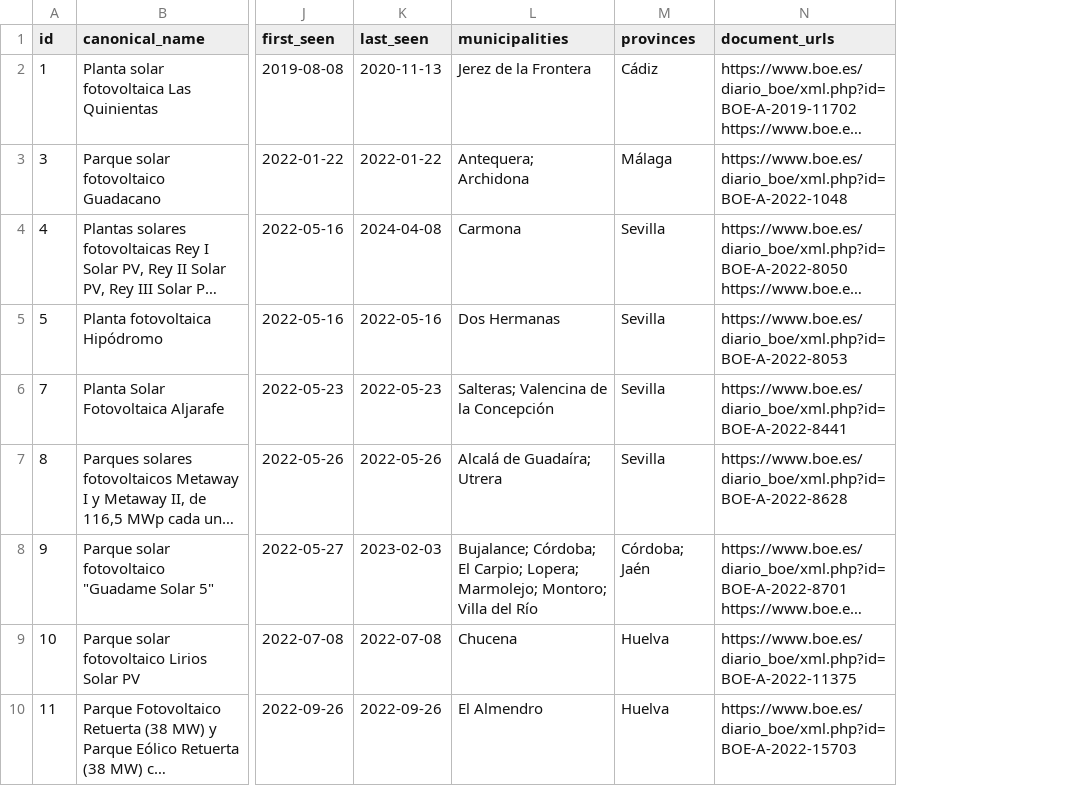
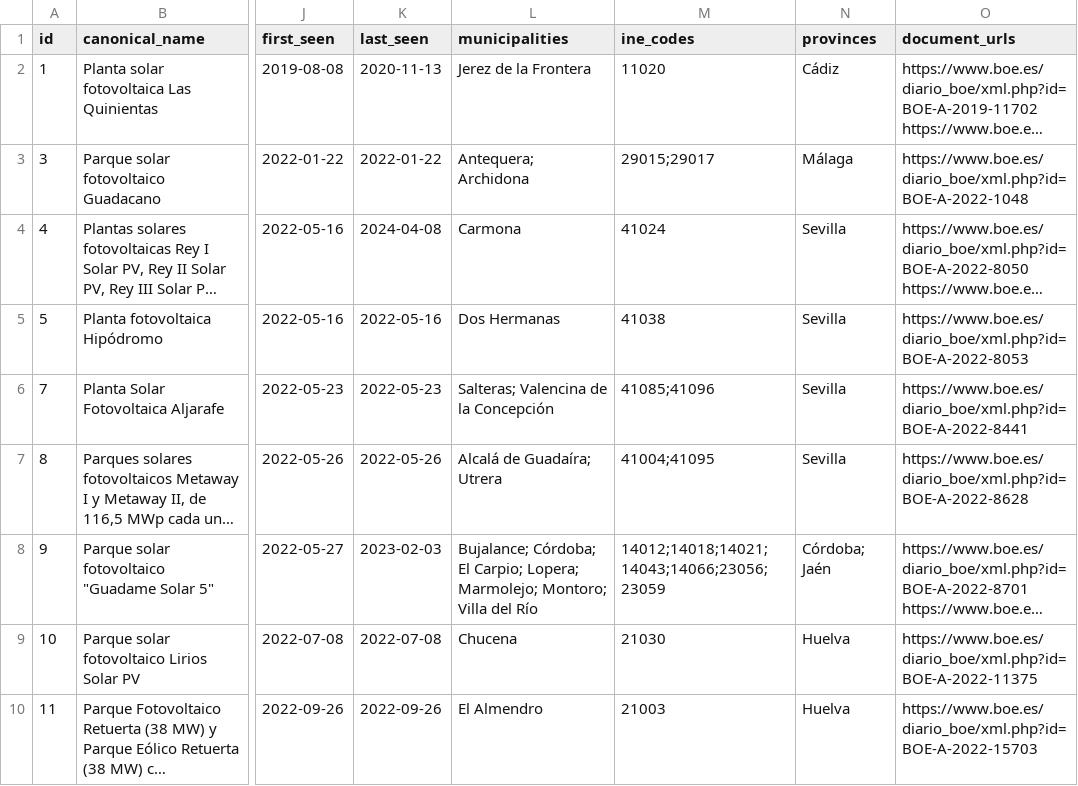
Before and after one commit to lauramiro/impacto-acumulado, a CSV file: web/public/data/projects.csv, drawn as a sheet; only a part is shown, gaps mark what is left out; long unchanged cells end in …; the diff names each change by its address in the sheet, - before the commit and + after, or states it on an @@ line.

```diff
--- a/web/public/data/projects.csv
+++ b/web/public/data/projects.csv
+column M (ine_codes), rows 2-10: 11020 | 29015;29017 | 41024 | 41038 | 41085;41096 | 41004;41095 | 14012;14018;14021;14043;14066;23056;23059 | 21030 | 21003
```
Also changed, not shown: 7 other files.
